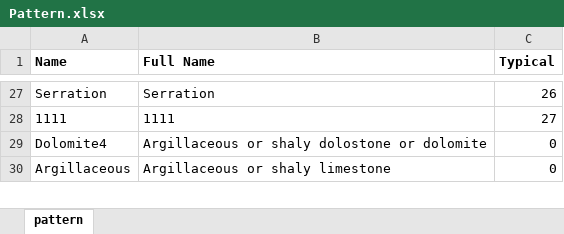
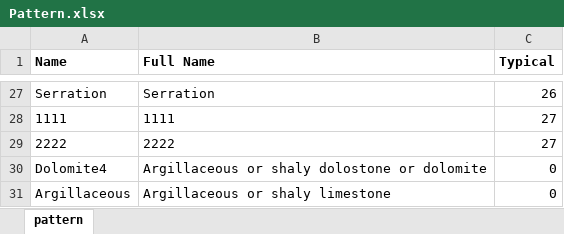
Before and after one commit to hoangbdUET/wi-backend, an Excel workbook: server/pattern/Pattern.xlsx, sheet pattern, drawn as a sheet; only a part is shown, gaps mark what is left out; values as stored, in another font and other column widths than the file's, no borders; the diff names each change by its address in the sheet, - before the commit and + after, or states it on an @@ line.

Commit message:
update pattern

```diff
--- a/server/pattern/Pattern.xlsx (sheet pattern)
+++ b/server/pattern/Pattern.xlsx (sheet pattern)
+row 29: 2222 | 2222 | 27
```
